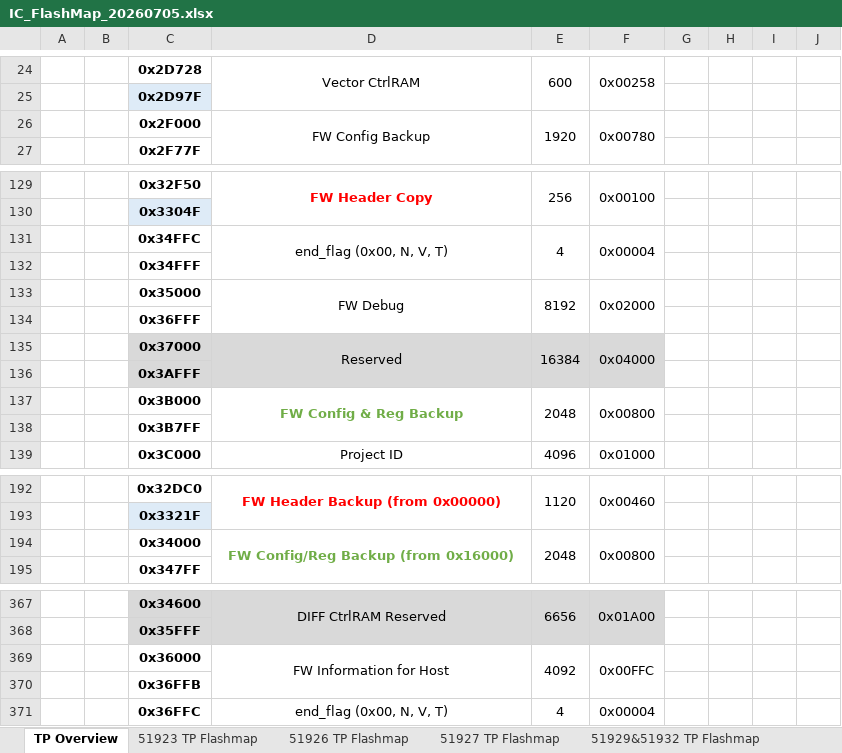
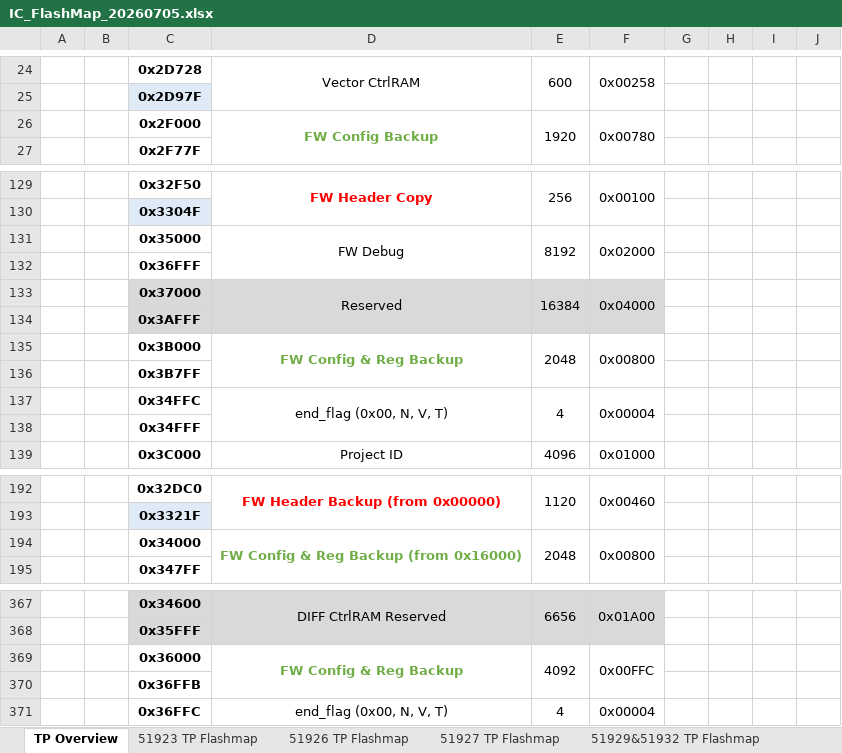
Before and after one commit to Dennis40816/nvt_fw_combiner, an Excel workbook: docs/references/ic-flashmap/IC_FlashMap_20260705.xlsx, sheet TP Overview, drawn as a sheet; only a part is shown, gaps mark what is left out; values as stored, in another font and other column widths than the file's, no borders; removed rows and columns are numbered as before the commit, all else as after; the diff covers the shown part only; the diff names each change by its address in the sheet, - before the commit and + after, or states it on an @@ line.

```diff
--- a/docs/references/ic-flashmap/IC_FlashMap_20260705.xlsx (sheet TP Overview)
+++ b/docs/references/ic-flashmap/IC_FlashMap_20260705.xlsx (sheet TP Overview)
@@ D26 bold: off → on, text colour: black → #70AD47 @@
-row 132:  |  | 0x34FFF
@@ row 131 moved to row 137: 0x34FFC @@
@@ row 93 moved to row 138: 0x34FFF @@
-D194: FW Config/Reg Backup (from 0x16000)
+D194: FW Config & Reg Backup (from 0x16000)
-D369: FW Information for Host
+D369: FW Config & Reg Backup
@@ D369 bold: off → on, text colour: black → #70AD47 @@
```
Also changed, not shown: 2 added rows, 1 removed row, 7 edited cells, cell formats and merged cells elsewhere in this sheet, formulas that keep their value, 3 other files.
